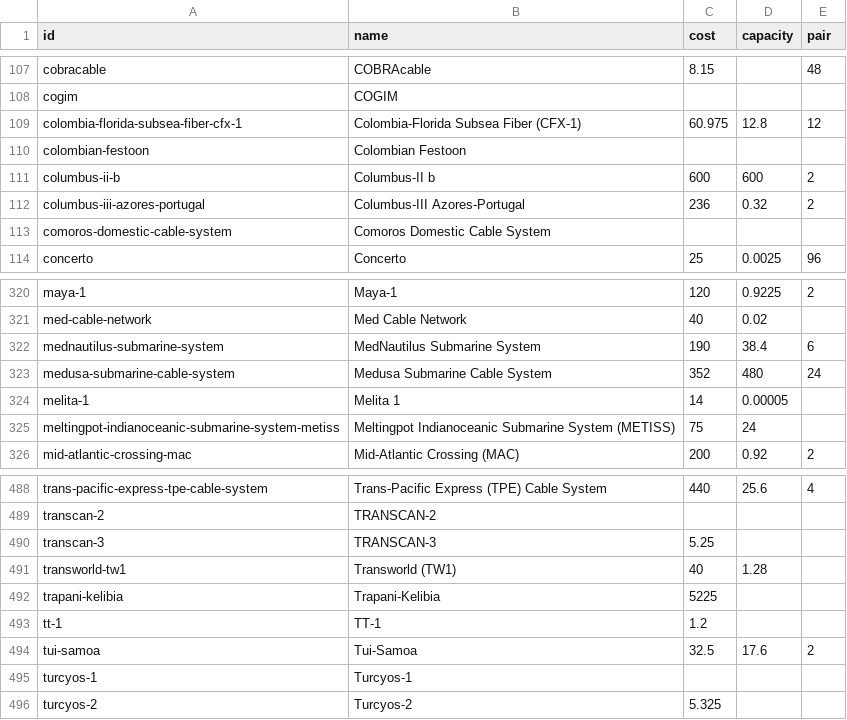
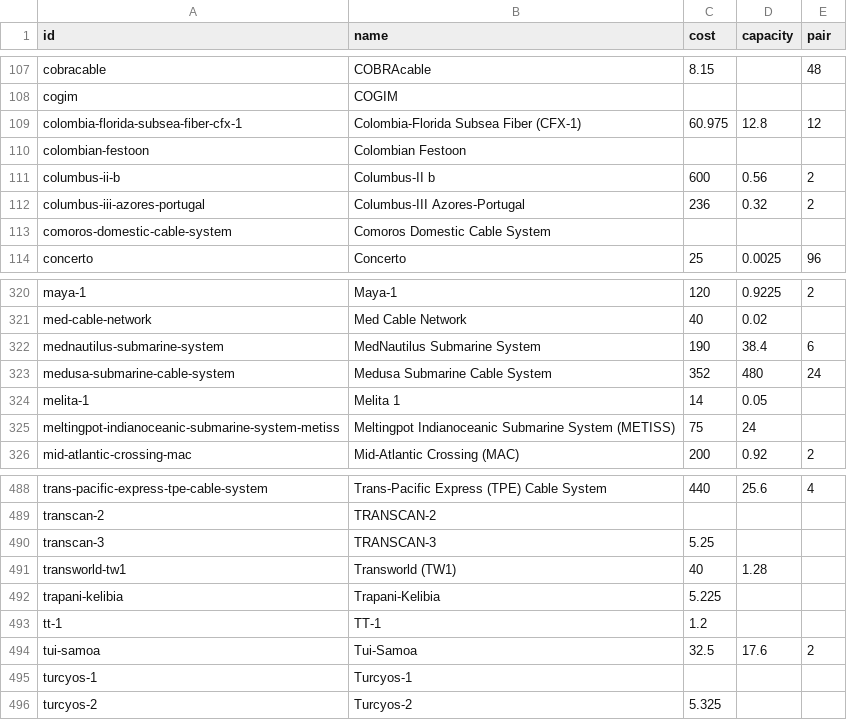
Before and after one commit to Hypergear/UCL_Dissertation, a CSV file: Dataset/Capacity/cost_capacity_pair.csv, drawn as a sheet; only a part is shown, gaps mark what is left out.

```diff
--- a/Dataset/Capacity/cost_capacity_pair.csv
+++ b/Dataset/Capacity/cost_capacity_pair.csv
@@ -110,3 +110,3 @@ colombia-florida-subsea-fiber-cfx-1,Colombia-Florida Subsea Fiber (CFX-1),60.975
 colombian-festoon,Colombian Festoon,,,
-columbus-ii-b,Columbus-II b,600,600,2
+columbus-ii-b,Columbus-II b,600,0.56,2
 columbus-iii-azores-portugal,Columbus-III Azores-Portugal,236,0.32,2
@@ -323,3 +323,3 @@ mednautilus-submarine-system,MedNautilus Submarine System,190,38.4,6
 medusa-submarine-cable-system,Medusa Submarine Cable System,352,480,24
-melita-1,Melita 1,14,0.00005,
+melita-1,Melita 1,14,0.05,
 meltingpot-indianoceanic-submarine-system-metiss,Meltingpot Indianoceanic Submarine System (METISS),75,24,
@@ -491,3 +491,3 @@ transcan-3,TRANSCAN-3,5.25,,
 transworld-tw1,Transworld (TW1),40,1.28,
-trapani-kelibia,Trapani-Kelibia,5225,,
+trapani-kelibia,Trapani-Kelibia,5.225,,
 tt-1,TT-1,1.2,,
```
Also changed, not shown: 5 other files.
